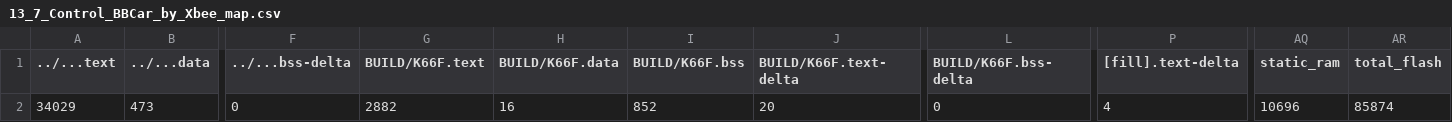
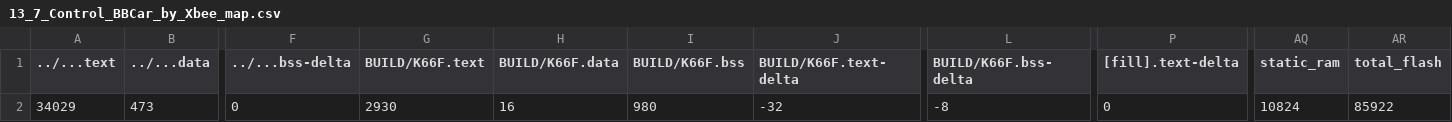
Before and after one commit to wutongtoby/mbed13, a CSV file: check_pt/13_7_Control_BBCar_by_Xbee/BUILD/K66F/GCC_ARM/13_7_Control_BBCar_by_Xbee_map.csv, drawn as a sheet; only a part is shown, gaps mark what is left out; the diff names each change by its address in the sheet, - before the commit and + after, or states it on an @@ line.

Commit message:
updata the speed table of both servo

```diff
--- a/check_pt/13_7_Control_BBCar_by_Xbee/BUILD/K66F/GCC_ARM/13_7_Control_BBCar_by_Xbee_map.csv
+++ b/check_pt/13_7_Control_BBCar_by_Xbee/BUILD/K66F/GCC_ARM/13_7_Control_BBCar_by_Xbee_map.csv
-G2 (BUILD/K66F.text): 2882
+G2 (BUILD/K66F.text): 2930
-I2 (BUILD/K66F.bss): 852
+I2 (BUILD/K66F.bss): 980
-J2 (BUILD/K66F.text-delta): 20
+J2 (BUILD/K66F.text-delta): -32
-L2 (BUILD/K66F.bss-delta): 0
+L2 (BUILD/K66F.bss-delta): -8
-P2 ([fill].text-delta): 4
+P2 ([fill].text-delta): 0
-AQ2 (static_ram): 10696
+AQ2 (static_ram): 10824
-AR2 (total_flash): 85874
+AR2 (total_flash): 85922
```
Also changed, not shown: 22 other files.
